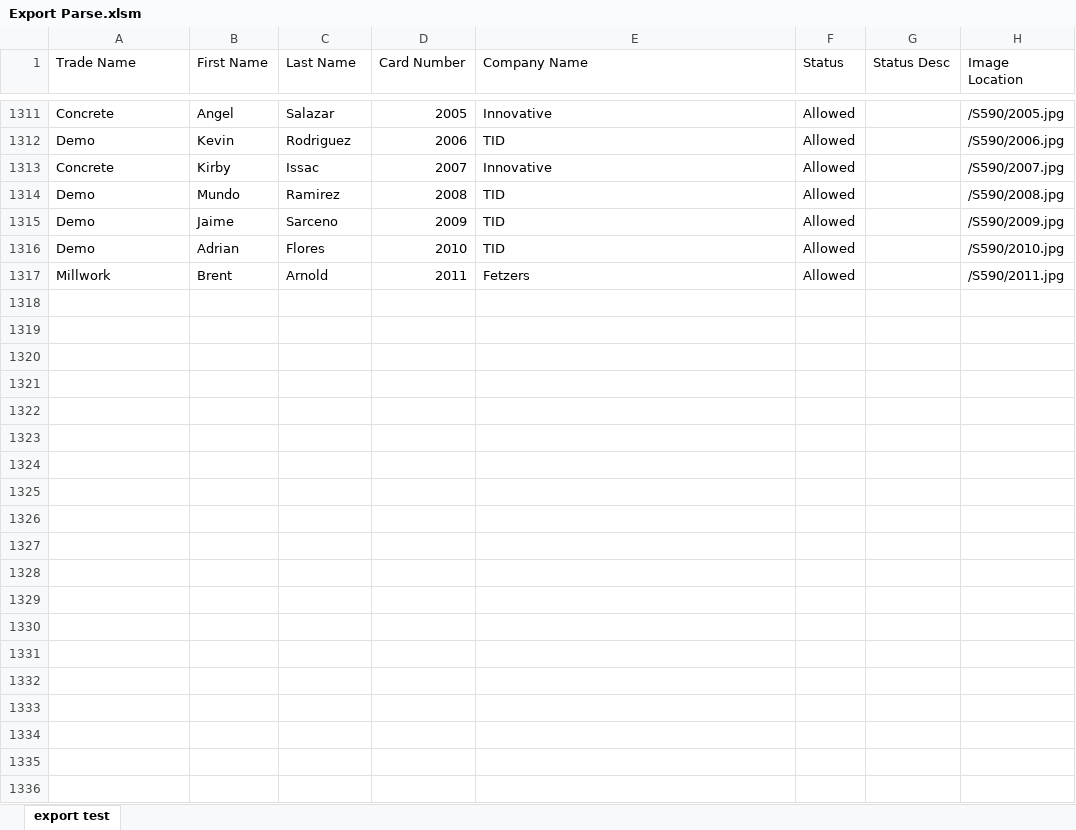
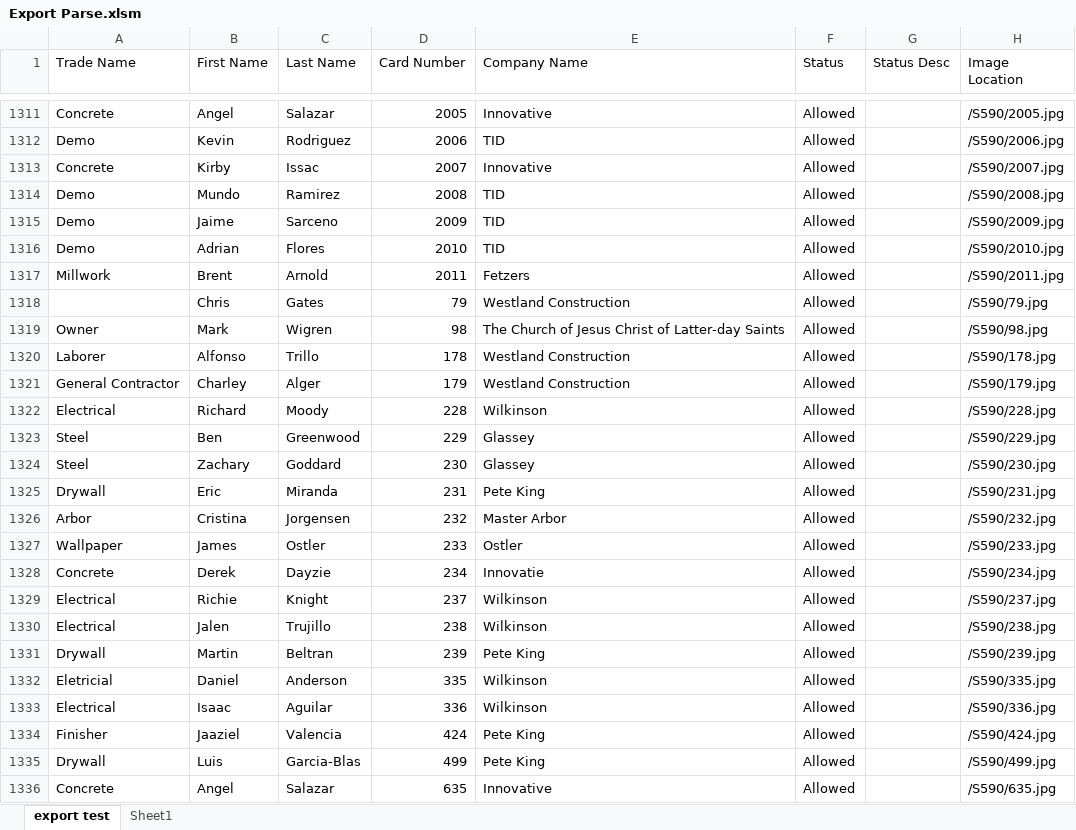
Before and after one commit to CamronWalker/westland-access, an Excel workbook: import-export/Export Parse.xlsm, sheet export test, drawn as a sheet; only a part is shown, gaps mark what is left out; values as stored, in another font and other column widths than the file's, no borders; conditional formats and table styles not drawn; the diff covers the shown part only; the diff names each change by its address in the sheet, - before the commit and + after, or states it on an @@ line.

```diff
--- a/import-export/Export Parse.xlsm (sheet export test)
+++ b/import-export/Export Parse.xlsm (sheet export test)
+sheet tab: Sheet1
+row 1318:  | Chris | Gates | 79 | Westland Construction | Allowed |  | /S590/79.jpg
+row 1319: Owner | Mark | Wigren | 98 | The Church of Jesus Christ of Latter-day Saints | Allowed |  | /S590/98.jpg
+row 1320: Laborer | Alfonso | Trillo | 178 | Westland Construction | Allowed |  | /S590/178.jpg
+row 1321: General Contractor | Charley | Alger | 179 | Westland Construction | Allowed |  | /S590/179.jpg
+row 1322: Electrical | Richard | Moody | 228 | Wilkinson | Allowed |  | /S590/228.jpg
+row 1323: Steel | Ben | Greenwood | 229 | Glassey | Allowed |  | /S590/229.jpg
+row 1324: Steel | Zachary | Goddard | 230 | Glassey | Allowed |  | /S590/230.jpg
+row 1325: Drywall | Eric | Miranda | 231 | Pete King | Allowed |  | /S590/231.jpg
+row 1326: Arbor | Cristina | Jorgensen | 232 | Master Arbor | Allowed |  | /S590/232.jpg
+row 1327: Wallpaper | James | Ostler | 233 | Ostler | Allowed |  | /S590/233.jpg
+row 1328: Concrete | Derek | Dayzie | 234 | Innovatie | Allowed |  | /S590/234.jpg
+row 1329: Electrical | Richie | Knight | 237 | Wilkinson | Allowed |  | /S590/237.jpg
+row 1330: Electrical | Jalen | Trujillo | 238 | Wilkinson | Allowed |  | /S590/238.jpg
+row 1331: Drywall | Martin | Beltran | 239 | Pete King | Allowed |  | /S590/239.jpg
+row 1332: Eletricial | Daniel | Anderson | 335 | Wilkinson | Allowed |  | /S590/335.jpg
+row 1333: Electrical | Isaac | Aguilar | 336 | Wilkinson | Allowed |  | /S590/336.jpg
+row 1334: Finisher | Jaaziel | Valencia | 424 | Pete King | Allowed |  | /S590/424.jpg
+row 1335: Drywall | Luis | Garcia-Blas | 499 | Pete King | Allowed |  | /S590/499.jpg
+row 1336: Concrete | Angel | Salazar | 635 | Innovative | Allowed |  | /S590/635.jpg
```
Also changed, not shown: 149 added rows elsewhere in this sheet, 11 other files.
